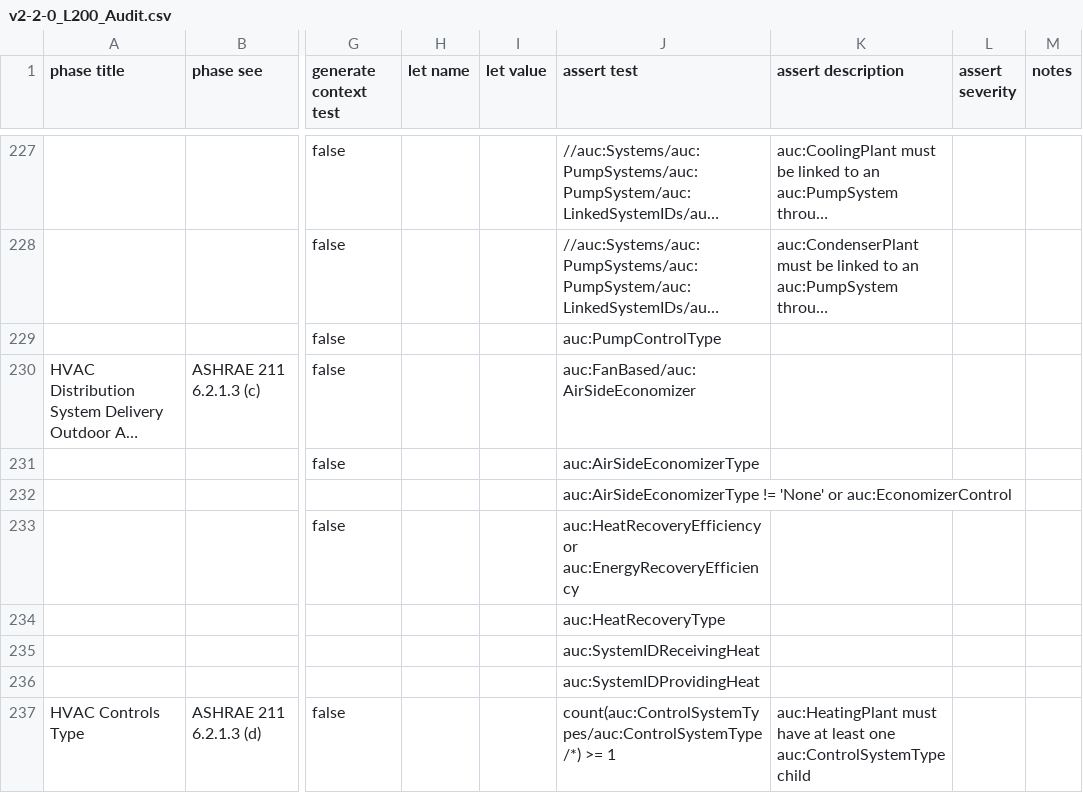
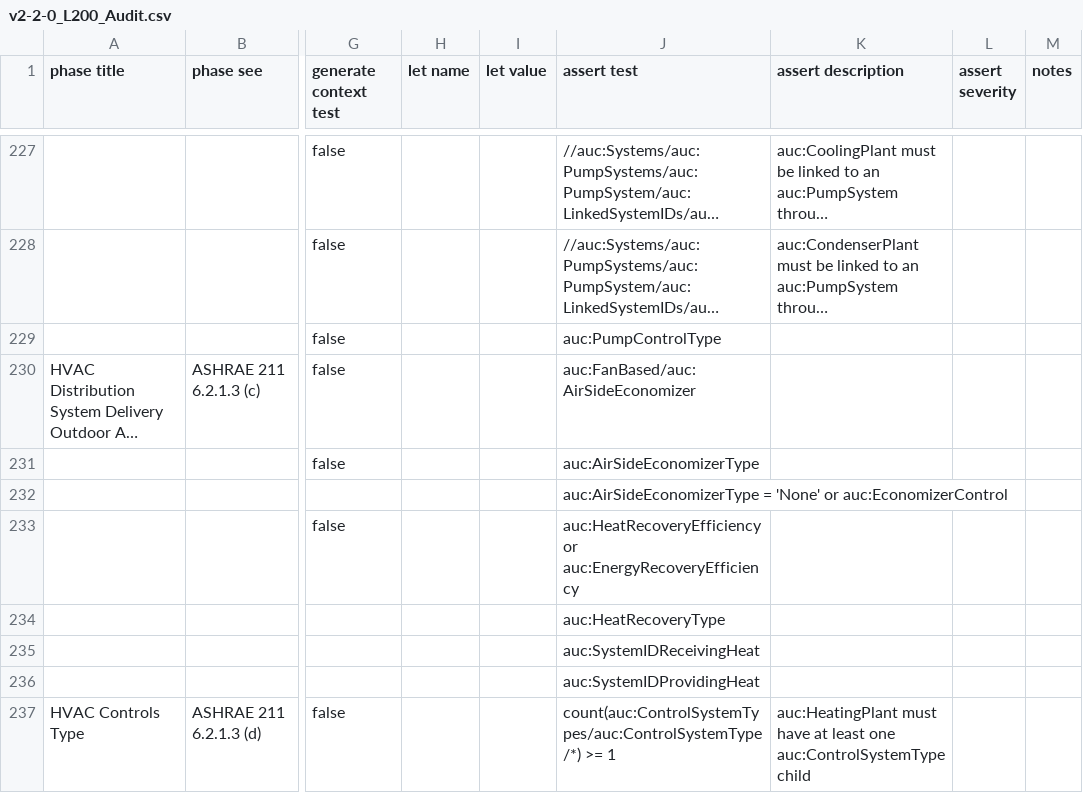
Before and after one commit to BuildingSync/TestSuite, a CSV file: schematron/v2.2.0/v2-2-0_L200_Audit.csv, drawn as a sheet; only a part is shown, gaps mark what is left out; long unchanged cells end in …; the diff names each change by its address in the sheet, - before the commit and + after, or states it on an @@ line.

Commit message:
fix(L200): if AirSideEconomizer=None must include EconomizerControl

```diff
--- a/schematron/v2.2.0/v2-2-0_L200_Audit.csv
+++ b/schematron/v2.2.0/v2-2-0_L200_Audit.csv
-J232 (assert test): auc:AirSideEconomizerType != 'None' or…
+J232 (assert test): auc:AirSideEconomizerType = 'None' or…
```
Also changed, not shown: 1 other file.
